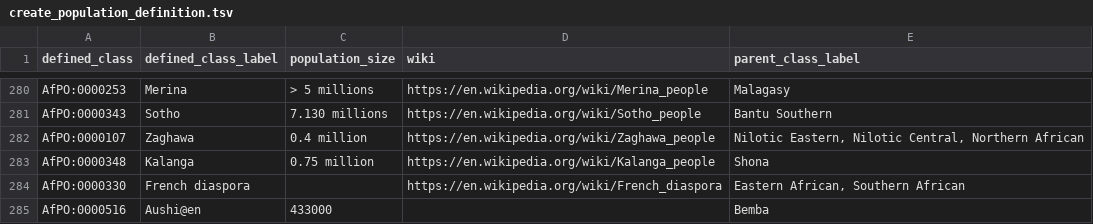
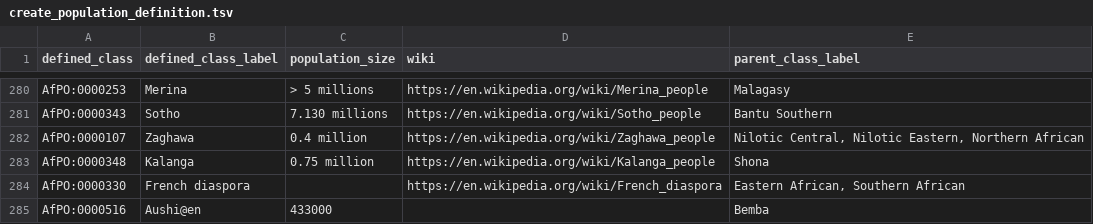
Before and after one commit to h3abionet/afpo, a TSV file: src/patterns/data/archive/create_population_definition.tsv (was src/patterns/data/default/create_population_definition.tsv), drawn as a sheet; only a part is shown, gaps mark what is left out; the diff covers the shown part only.

```diff
--- a/src/patterns/data/default/create_population_definition.tsv
+++ b/src/patterns/data/archive/create_population_definition.tsv
@@ -281,3 +281,3 @@ AfPO:0000253	Merina	> 5 millions	https://en.wikipedia.org/wiki/Merina_people	Mal
 AfPO:0000343	Sotho	7.130 millions	https://en.wikipedia.org/wiki/Sotho_people	Bantu Southern
-AfPO:0000107	Zaghawa	0.4 million	https://en.wikipedia.org/wiki/Zaghawa_people	Nilotic Eastern, Nilotic Central, Northern African
+AfPO:0000107	Zaghawa	0.4 million	https://en.wikipedia.org/wiki/Zaghawa_people	Nilotic Central, Nilotic Eastern, Northern African
 AfPO:0000348	Kalanga	0.75 million	https://en.wikipedia.org/wiki/Kalanga_people	Shona
```
Also changed, not shown: 2 added rows, 2 removed rows and 1 edited cell elsewhere in this file, 5 other files.
